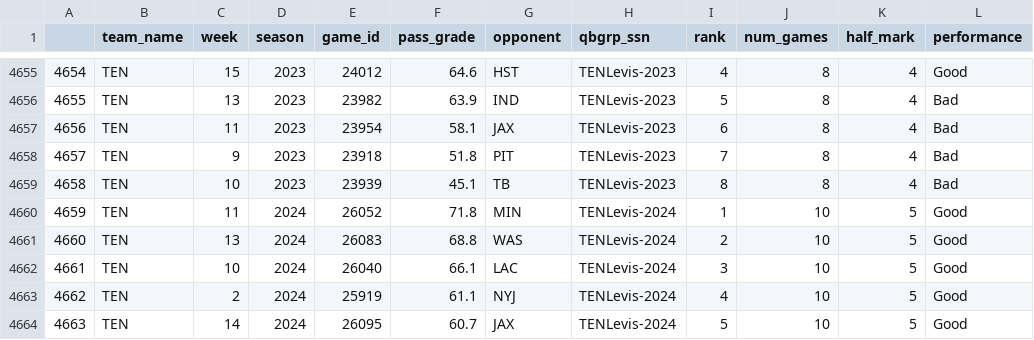
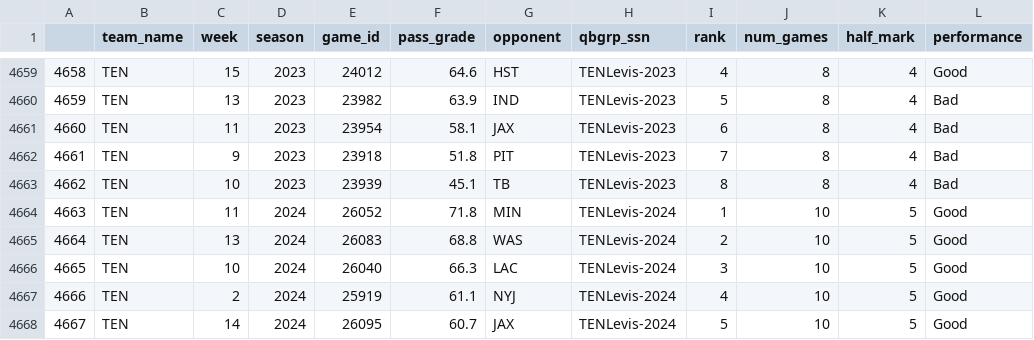
Before and after one commit to firstprinciplescode/nflmodels, a CSV file: qbgrp_def/nfl_weeks_good.csv, drawn as a sheet; only a part is shown, gaps mark what is left out; addresses are those after the commit; the diff covers the shown part only; the diff names each change by its address in the sheet, - before the commit and + after, or states it on an @@ line.

```diff
--- a/qbgrp_def/nfl_weeks_good.csv
+++ b/qbgrp_def/nfl_weeks_good.csv
@@ column A renumbered from row 366 down @@
-F4666 (pass_grade): 66.1
+F4666 (pass_grade): 66.3
```
Also changed, not shown: 4 added rows and 104 edited cells elsewhere in this file, qbgrp_def/imp_blitz_def.csv, qbgrp_def/imp_blitz_off.csv, 42 other files.
